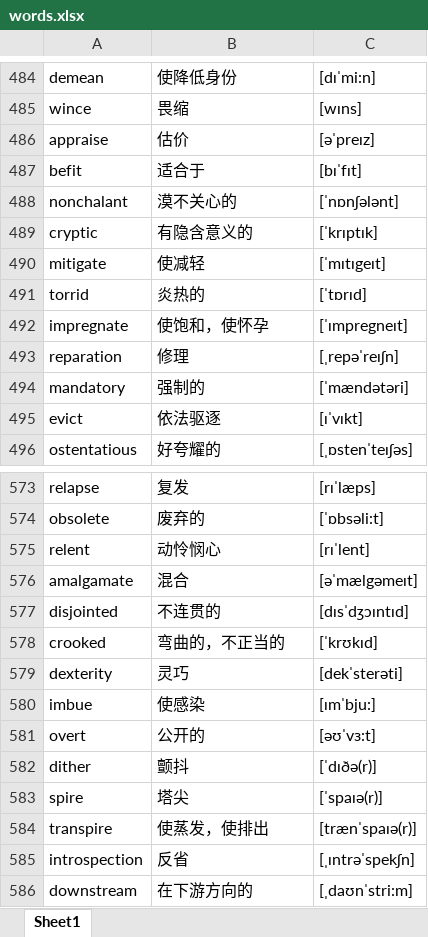
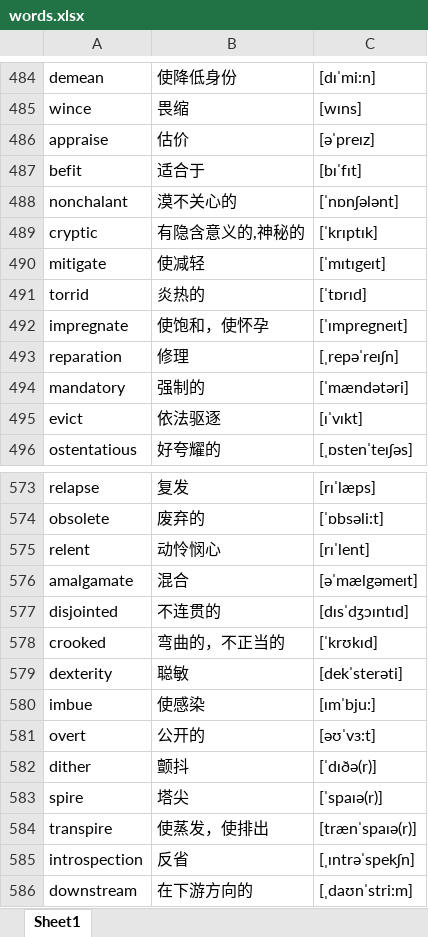
Before and after one commit to google88888888/learnEnglish, an Excel workbook: words.xlsx, sheet Sheet1, drawn as a sheet; only a part is shown, gaps mark what is left out; values as stored, in another font and other column widths than the file's, no cell formats; the diff names each change by its address in the sheet, - before the commit and + after, or states it on an @@ line.

Commit message:
eeee

```diff
--- a/words.xlsx (sheet Sheet1)
+++ b/words.xlsx (sheet Sheet1)
-B489: 有隐含意义的
+B489: 有隐含意义的,神秘的
-B579: 灵巧
+B579: 聪敏
```
Also changed, not shown: cell formats.
